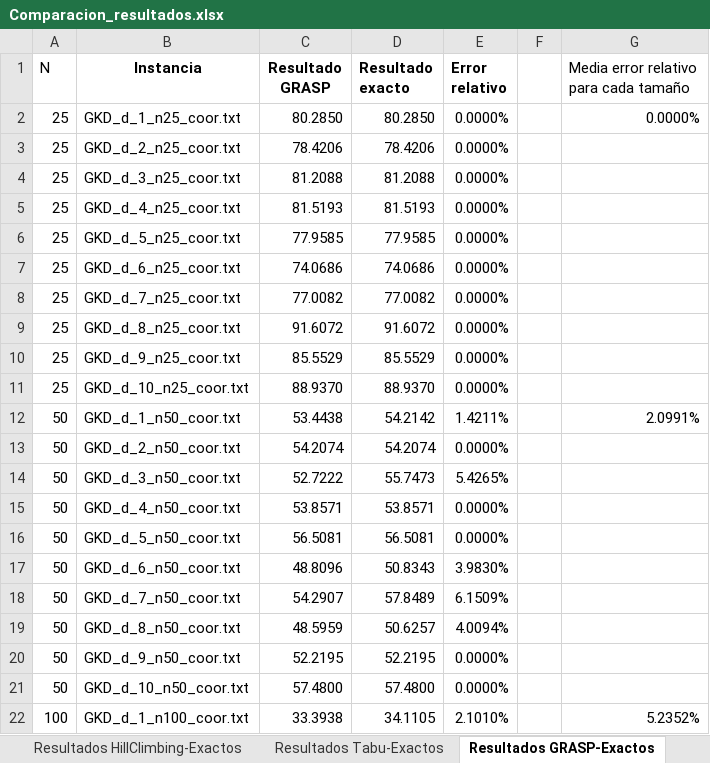
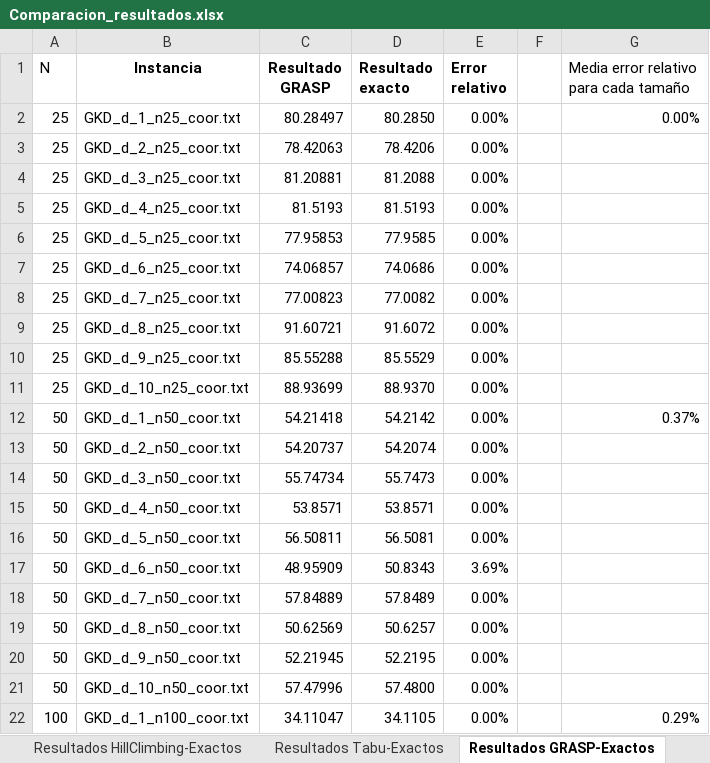
Before and after one commit to merguijarrog/mdp, an Excel workbook: src/Comparacion_resultados.xlsx, sheet Resultados GRASP-Exactos, drawn as a sheet; only a part is shown; values as stored, in another font and other column widths than the file's, no borders; the diff covers the shown part only; the diff names each change by its address in the sheet, - before the commit and + after, or states it on an @@ line.

```diff
--- a/src/Comparacion_resultados.xlsx (sheet Resultados GRASP-Exactos)
+++ b/src/Comparacion_resultados.xlsx (sheet Resultados GRASP-Exactos)
-C2 (Resultado GRASP): 80.2850
+C2 (Resultado GRASP): 80.28497
-E2:E11 (Error relativo): 0.0000%
+E2:E11 (Error relativo): 0.00%
-G2: 0.0000%
+G2: 0.00%
-C3 (Resultado GRASP): 78.4206
+C3 (Resultado GRASP): 78.42063
-C4 (Resultado GRASP): 81.2088
+C4 (Resultado GRASP): 81.20881
-C6 (Resultado GRASP): 77.9585
+C6 (Resultado GRASP): 77.95853
-C7 (Resultado GRASP): 74.0686
+C7 (Resultado GRASP): 74.06857
-C8 (Resultado GRASP): 77.0082
+C8 (Resultado GRASP): 77.00823
-C9 (Resultado GRASP): 91.6072
+C9 (Resultado GRASP): 91.60721
-C10 (Resultado GRASP): 85.5529
+C10 (Resultado GRASP): 85.55288
-C11 (Resultado GRASP): 88.9370
+C11 (Resultado GRASP): 88.93699
-C12 (Resultado GRASP): 53.4438
+C12 (Resultado GRASP): 54.21418
-E12 (Error relativo): 1.4211%
+E12 (Error relativo): 0.00%
-G12: 2.0991%
+G12: 0.37%
-C13 (Resultado GRASP): 54.2074
+C13 (Resultado GRASP): 54.20737
-E13 (Error relativo): 0.0000%
+E13 (Error relativo): 0.00%
-C14 (Resultado GRASP): 52.7222
+C14 (Resultado GRASP): 55.74734
-E14 (Error relativo): 5.4265%
+E14 (Error relativo): 0.00%
-E15:E16 (Error relativo): 0.0000%
+E15:E16 (Error relativo): 0.00%
-C16 (Resultado GRASP): 56.5081
+C16 (Resultado GRASP): 56.50811
-C17 (Resultado GRASP): 48.8096
+C17 (Resultado GRASP): 48.95909
-E17 (Error relativo): 3.9830%
+E17 (Error relativo): 3.69%
-C18 (Resultado GRASP): 54.2907
+C18 (Resultado GRASP): 57.84889
-E18 (Error relativo): 6.1509%
+E18 (Error relativo): 0.00%
-C19 (Resultado GRASP): 48.5959
+C19 (Resultado GRASP): 50.62569
-E19 (Error relativo): 4.0094%
+E19 (Error relativo): 0.00%
-C20 (Resultado GRASP): 52.2195
+C20 (Resultado GRASP): 52.21945
-E20:E21 (Error relativo): 0.0000%
+E20:E21 (Error relativo): 0.00%
-C21 (Resultado GRASP): 57.4800
+C21 (Resultado GRASP): 57.47996
-C22 (Resultado GRASP): 33.3938
+C22 (Resultado GRASP): 34.11047
-E22 (Error relativo): 2.1010%
+E22 (Error relativo): 0.00%
-G22: 5.2352%
+G22: 0.29%
```
Also changed, not shown: 81 edited cells elsewhere in this sheet, sheet Resultados Greedy-Exactos, sheet Resultados HillClimbing-Exactos, sheet Resultados Tabu-Exactos, charts or pictures, src/resultados.xlsx, 2 other files.
